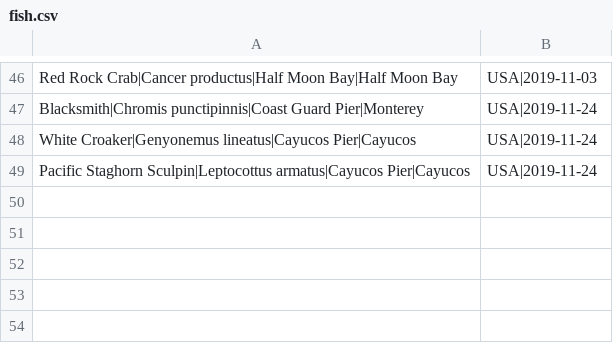
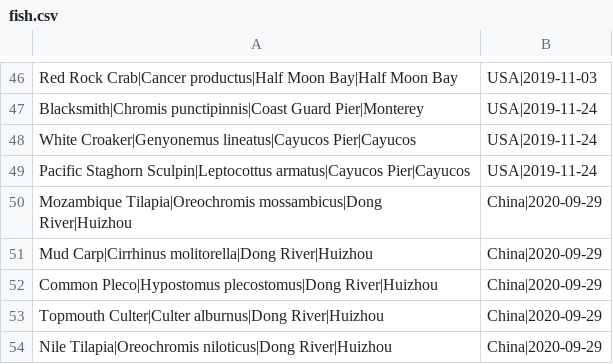
Before and after one commit to gtr32x/fishing, a CSV file: fish.csv, drawn as a sheet; only a part is shown, gaps mark what is left out.

Commit message:
Adding fish from huizhou

```diff
--- a/fish.csv
+++ b/fish.csv
@@ -49 +49,6 @@ White Croaker|Genyonemus lineatus|Cayucos Pier|Cayucos, USA|2019-11-24
 Pacific Staghorn Sculpin|Leptocottus armatus|Cayucos Pier|Cayucos, USA|2019-11-24
+Mozambique Tilapia|Oreochromis mossambicus|Dong River|Huizhou, China|2020-09-29
+Mud Carp|Cirrhinus molitorella|Dong River|Huizhou, China|2020-09-29
+Common Pleco|Hypostomus plecostomus|Dong River|Huizhou, China|2020-09-29
+Topmouth Culter|Culter alburnus|Dong River|Huizhou, China|2020-09-29
+Nile Tilapia|Oreochromis niloticus|Dong River|Huizhou, China|2020-09-29
```
Also changed, not shown: 15 other files.
